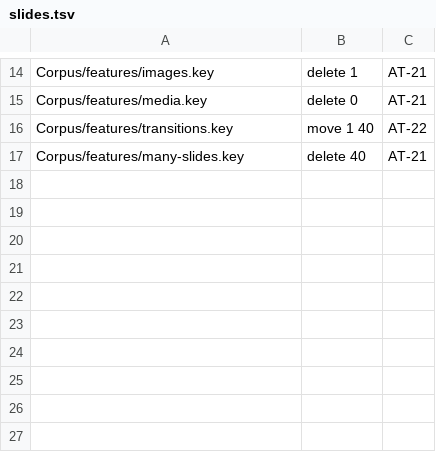
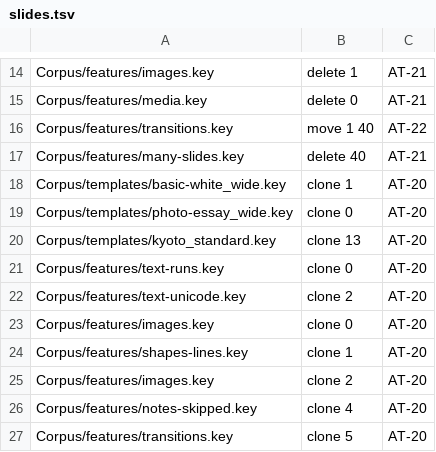
Before and after one commit to welshofer/DeckMonkey, a TSV file: Scripts/gate1/slides.tsv, drawn as a sheet; only a part is shown, gaps mark what is left out.

```diff
--- a/Scripts/gate1/slides.tsv
+++ b/Scripts/gate1/slides.tsv
@@ -17 +17,11 @@ Corpus/features/transitions.key	move 1 40	AT-22
 Corpus/features/many-slides.key	delete 40	AT-21
+Corpus/templates/basic-white_wide.key	clone 1	AT-20
+Corpus/templates/photo-essay_wide.key	clone 0	AT-20
+Corpus/templates/kyoto_standard.key	clone 13	AT-20
+Corpus/features/text-runs.key	clone 0	AT-20
+Corpus/features/text-unicode.key	clone 2	AT-20
+Corpus/features/images.key	clone 0	AT-20
+Corpus/features/shapes-lines.key	clone 1	AT-20
+Corpus/features/images.key	clone 2	AT-20
+Corpus/features/notes-skipped.key	clone 4	AT-20
+Corpus/features/transitions.key	clone 5	AT-20
```
Also changed, not shown: 18 other files.
